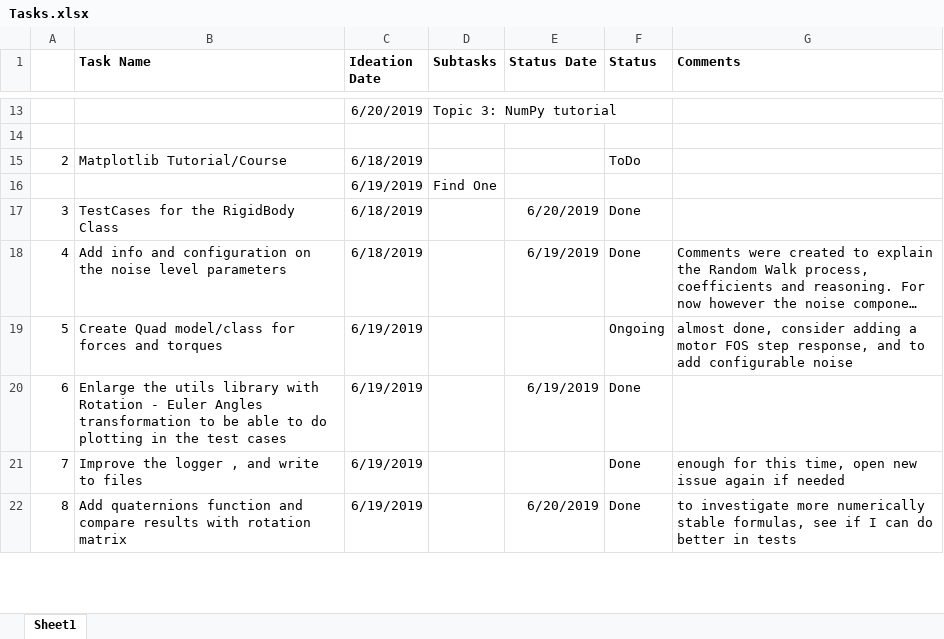
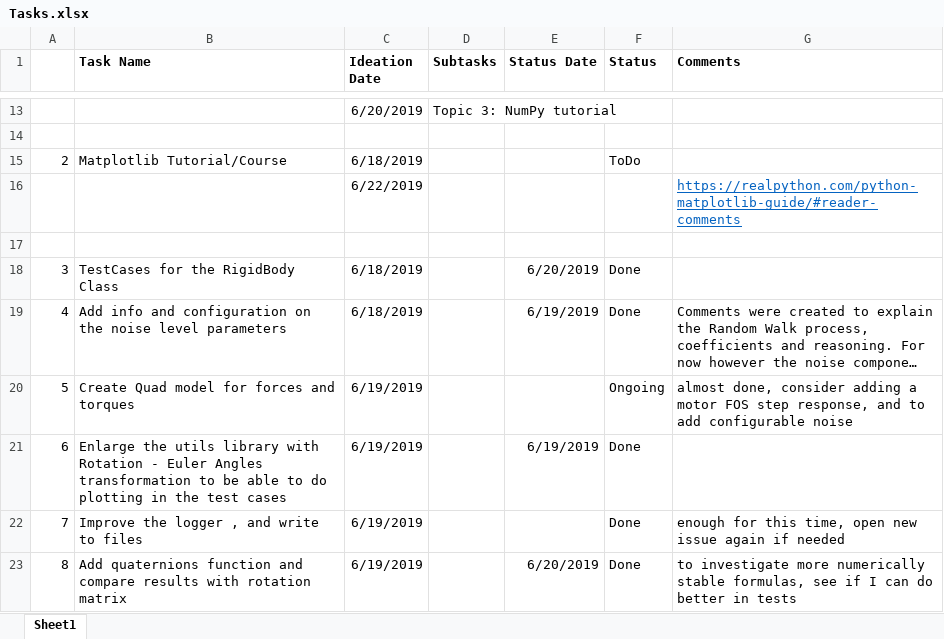
Before and after one commit to lkdo/QuadrotorSim, an Excel workbook: mgt/Tasks.xlsx, sheet Sheet1, drawn as a sheet; only a part is shown, gaps mark what is left out; long unchanged cells end in …; values as stored, in another font and other column widths than the file's, no borders; addresses are those after the commit; the diff names each change by its address in the sheet, - before the commit and + after, or states it on an @@ line.

Commit message:
updates to ftau model

```diff
--- a/mgt/Tasks.xlsx (sheet Sheet1)
+++ b/mgt/Tasks.xlsx (sheet Sheet1)
+row 16:  |  | 6/22/2019 |  |  |  | https://realpython.com/python-matplotlib-guide/#reader-comments
-row 17:  |  | 6/19/2019 | Find One
+row 17: (empty)
-B20 (Task Name): Create Quad model/class for forces and torques
+B20 (Task Name): Create Quad model for forces and torques
```
Also changed, not shown: 4 other files.
